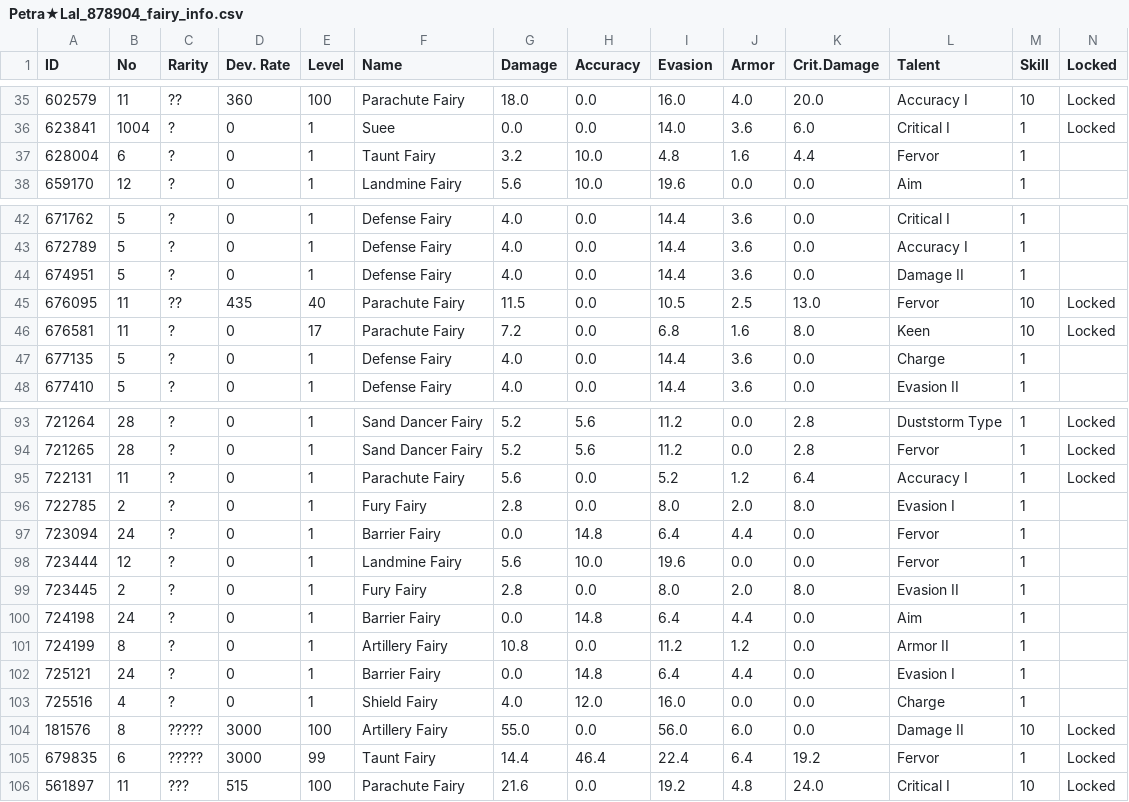
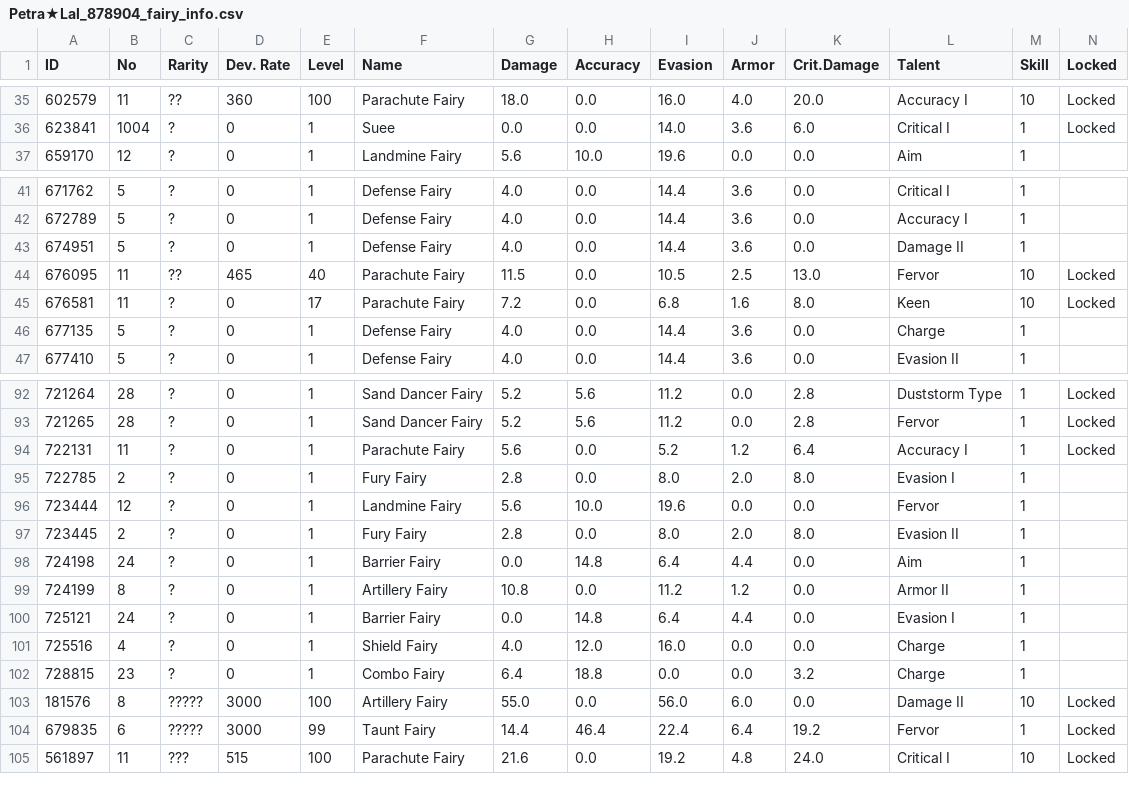
Before and after one commit to TheRealPetraLal/Info, a CSV file: Petra★Lal_878904_fairy_info.csv, drawn as a sheet; only a part is shown, gaps mark what is left out.

```diff
--- a/Petra★Lal_878904_fairy_info.csv
+++ b/Petra★Lal_878904_fairy_info.csv
@@ -36,3 +36,2 @@ ID,No,Rarity,Dev. Rate,Level,Name,Damage,Accuracy,Evasion,Armor,Crit.Damage,Tale
 623841,1004,?,0,1,Suee,0.0,0.0,14.0,3.6,6.0,Critical I,1,Locked
-628004,6,?,0,1,Taunt Fairy,3.2,10.0,4.8,1.6,4.4,Fervor,1,
 659170,12,?,0,1,Landmine Fairy,5.6,10.0,19.6,0.0,0.0,Aim,1,
@@ -44,3 +43,3 @@ ID,No,Rarity,Dev. Rate,Level,Name,Damage,Accuracy,Evasion,Armor,Crit.Damage,Tale
 674951,5,?,0,1,Defense Fairy,4.0,0.0,14.4,3.6,0.0,Damage II,1,
-676095,11,??,435,40,Parachute Fairy,11.5,0.0,10.5,2.5,13.0,Fervor,10,Locked
+676095,11,??,465,40,Parachute Fairy,11.5,0.0,10.5,2.5,13.0,Fervor,10,Locked
 676581,11,?,0,17,Parachute Fairy,7.2,0.0,6.8,1.6,8.0,Keen,10,Locked
@@ -96,3 +95,2 @@ ID,No,Rarity,Dev. Rate,Level,Name,Damage,Accuracy,Evasion,Armor,Crit.Damage,Tale
 722785,2,?,0,1,Fury Fairy,2.8,0.0,8.0,2.0,8.0,Evasion I,1,
-723094,24,?,0,1,Barrier Fairy,0.0,14.8,6.4,4.4,0.0,Fervor,1,
 723444,12,?,0,1,Landmine Fairy,5.6,10.0,19.6,0.0,0.0,Fervor,1,
@@ -103,2 +101,3 @@ ID,No,Rarity,Dev. Rate,Level,Name,Damage,Accuracy,Evasion,Armor,Crit.Damage,Tale
 725516,4,?,0,1,Shield Fairy,4.0,12.0,16.0,0.0,0.0,Charge,1,
+728815,23,?,0,1,Combo Fairy,6.4,18.8,0.0,0.0,3.2,Charge,1,
 181576,8,?????,3000,100,Artillery Fairy,55.0,0.0,56.0,6.0,0.0,Damage II,10,Locked
```
Also changed, not shown: Petra★Lal_878904__theater_optimize_team.csv, Petra★Lal_878904_doll_info.csv, 4 other files.
